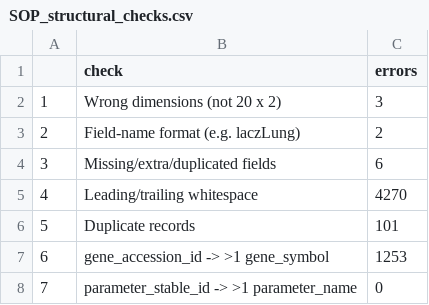
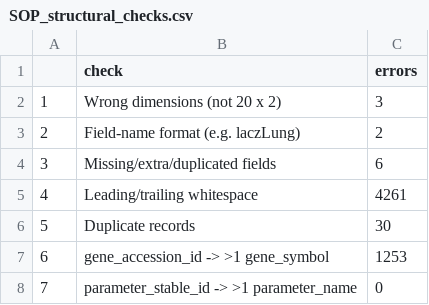
Before and after one commit to timomra/CurlyDB, a CSV file: Results/QC/SOP_structural_checks.csv, drawn as a sheet.

```diff
--- a/Results/QC/SOP_structural_checks.csv
+++ b/Results/QC/SOP_structural_checks.csv
@@ -4,4 +4,4 @@
 "3","Missing/extra/duplicated fields",6
-"4","Leading/trailing whitespace",4270
-"5","Duplicate records",101
+"4","Leading/trailing whitespace",4261
+"5","Duplicate records",30
 "6","gene_accession_id -> >1 gene_symbol",1253
```
Also changed, not shown: Results/Cleaned_Data/Parameter_group_member.csv, Results/QC/SOP_errors.csv, 15 other files.
